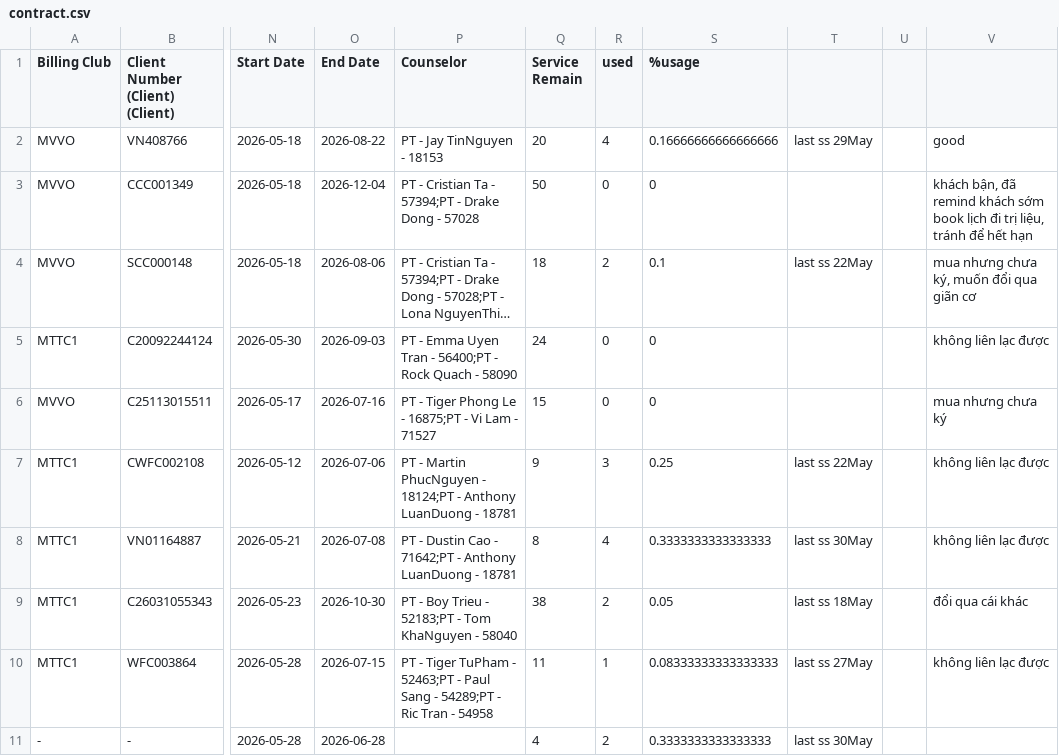
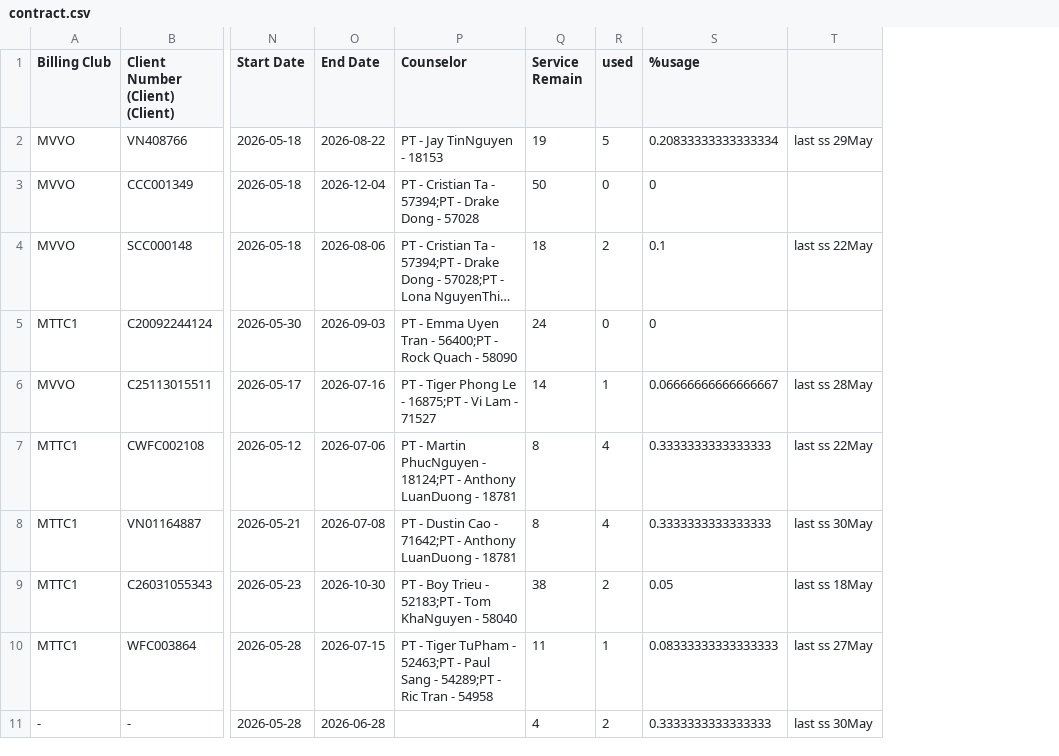
Before and after one commit to dtchien401/physio-booking-schedule, a CSV file: contract.csv, drawn as a sheet; only a part is shown, gaps mark what is left out; long unchanged cells end in …; the diff names each change by its address in the sheet, - before the commit and + after, or states it on an @@ line.

Commit message:
Auto upload contract.csv from Google Sheets

```diff
--- a/contract.csv
+++ b/contract.csv
-column U, empty
-column V, rows 2-10: good | khách bận, đã remind khách sớm book lịch đi trị liệu, tránh để hết hạn | mua nhưng chưa ký, muốn đổi qua giãn cơ | không liên lạc được | mua nhưng chưa ký | không liên lạc được | không liên lạc được | đổi qua cái khác | không liên lạc được
-Q2 (Service Remain): 20
+Q2 (Service Remain): 19
-R2 (used): 4
+R2 (used): 5
-S2 (%usage): 0.16666666666666666
+S2 (%usage): 0.20833333333333334
-Q6 (Service Remain): 15
+Q6 (Service Remain): 14
-R6 (used): 0
+R6 (used): 1
-S6 (%usage): 0
+S6 (%usage): 0.06666666666666667
-T6: (empty)
+T6: last ss 28May
-Q7 (Service Remain): 9
+Q7 (Service Remain): 8
-R7 (used): 3
+R7 (used): 4
-S7 (%usage): 0.25
+S7 (%usage): 0.3333333333333333
```
